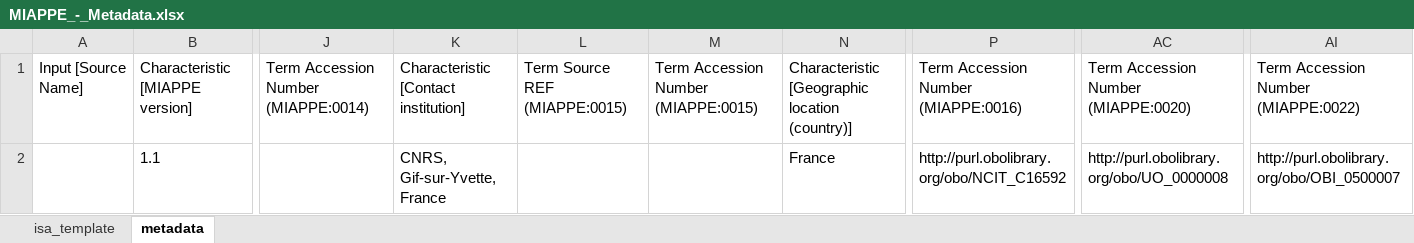
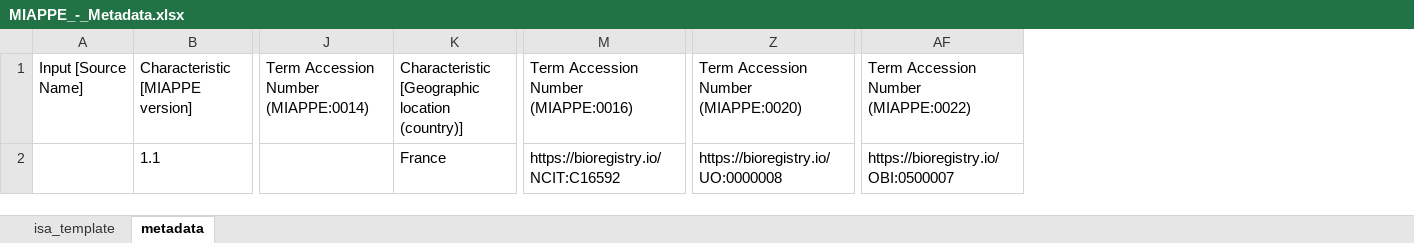
Before and after one commit to nfdi4plants/Swate-templates, an Excel workbook: templates/dataplant/MIAPPE/MIAPPE_-_Metadata.xlsx, sheet metadata, drawn as a sheet; only a part is shown, gaps mark what is left out; values as stored, in another font and other column widths than the file's, no borders; table styles not drawn; removed rows and columns are numbered as before the commit, all else as after; the diff names each change by its address in the sheet, - before the commit and + after, or states it on an @@ line.

Commit message:
update templates to new miappe ontology version

```diff
--- a/templates/dataplant/MIAPPE/MIAPPE_-_Metadata.xlsx (sheet metadata)
+++ b/templates/dataplant/MIAPPE/MIAPPE_-_Metadata.xlsx (sheet metadata)
-column K, rows 1-2: Characteristic [Contact institution] | CNRS, Gif-sur-Yvette, France
-column L, row 1: Term Source REF (MIAPPE:0015)
-column M, row 1: Term Accession Number (MIAPPE:0015)
-M2: http://purl.obolibrary.org/obo/NCIT_C16592
+M2: https://bioregistry.io/NCIT:C16592
-Z2: http://purl.obolibrary.org/obo/UO_0000008
+Z2: https://bioregistry.io/UO:0000008
-AF2: http://purl.obolibrary.org/obo/OBI_0500007
+AF2: https://bioregistry.io/OBI:0500007
```
Also changed, not shown: sheet isa_template, templates/dataplant/Gas_exchange_measurement.xlsx, templates/dataplant/MIAPPE/MIAPPE_-_Biological_material.xlsx, 7 other files.
